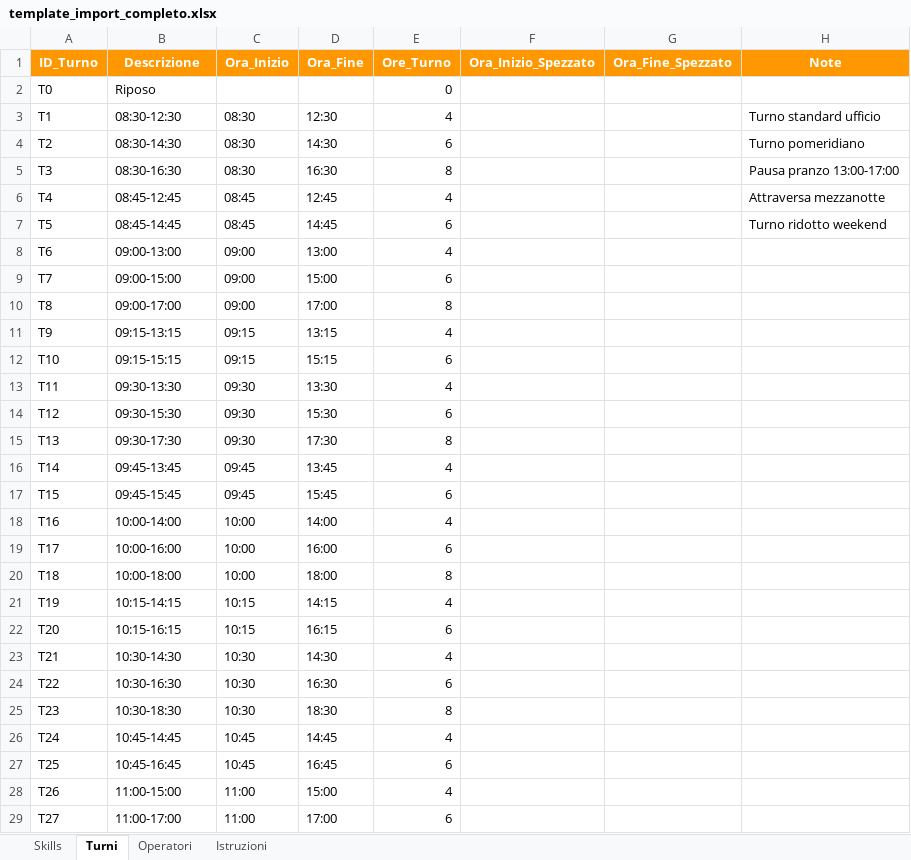
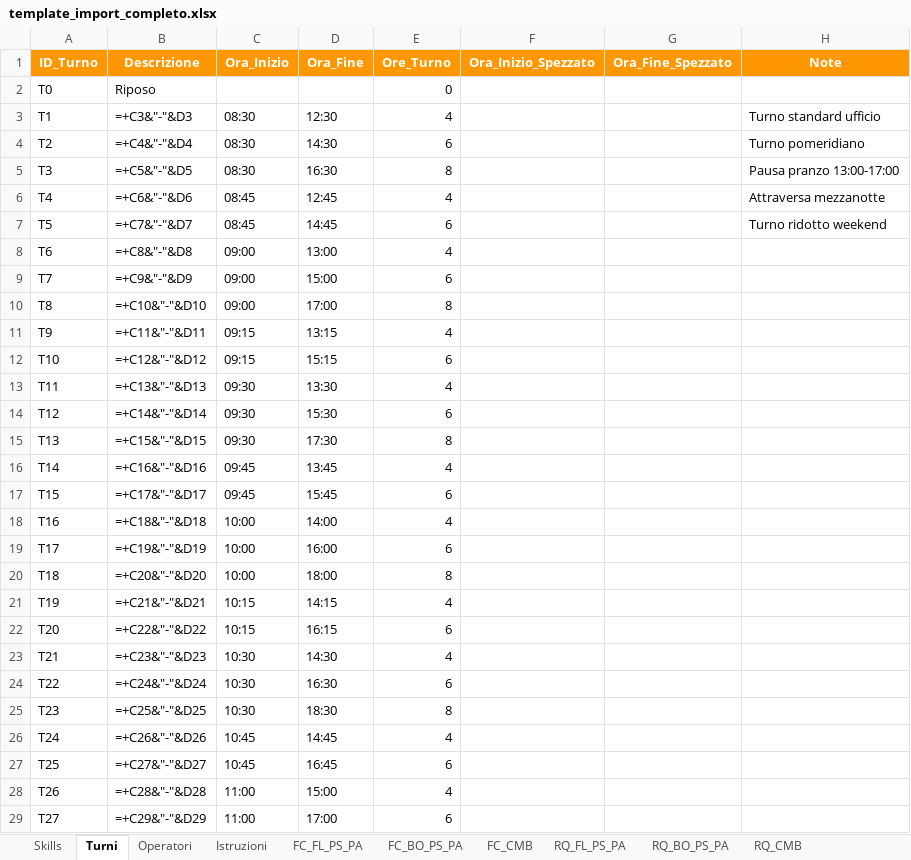
Before and after one commit to Willywillox/Matrici, an Excel workbook: template_import_completo.xlsx, sheet Turni, drawn as a sheet; only a part is shown; values as stored, in another font and other column widths than the file's, no borders; formulas without a stored value are shown as written; the diff covers the shown part only; the diff names each change by its address in the sheet, - before the commit and + after, or states it on an @@ line.

```diff
--- a/template_import_completo.xlsx (sheet Turni)
+++ b/template_import_completo.xlsx (sheet Turni)
+sheet tab: FC_FL_PS_PA
+sheet tab: FC_BO_PS_PA
+sheet tab: FC_CMB
+sheet tab: RQ_FL_PS_PA
+sheet tab: RQ_BO_PS_PA
+sheet tab: RQ_CMB
-B3 (Descrizione): 08:30-12:30
+B3 (Descrizione): =+C3&"-"&D3
-B4 (Descrizione): 08:30-14:30
+B4 (Descrizione): =+C4&"-"&D4
-B5 (Descrizione): 08:30-16:30
+B5 (Descrizione): =+C5&"-"&D5
-B6 (Descrizione): 08:45-12:45
+B6 (Descrizione): =+C6&"-"&D6
-B7 (Descrizione): 08:45-14:45
+B7 (Descrizione): =+C7&"-"&D7
-B8 (Descrizione): 09:00-13:00
+B8 (Descrizione): =+C8&"-"&D8
-B9 (Descrizione): 09:00-15:00
+B9 (Descrizione): =+C9&"-"&D9
-B10 (Descrizione): 09:00-17:00
+B10 (Descrizione): =+C10&"-"&D10
-B11 (Descrizione): 09:15-13:15
+B11 (Descrizione): =+C11&"-"&D11
-B12 (Descrizione): 09:15-15:15
+B12 (Descrizione): =+C12&"-"&D12
-B13 (Descrizione): 09:30-13:30
+B13 (Descrizione): =+C13&"-"&D13
-B14 (Descrizione): 09:30-15:30
+B14 (Descrizione): =+C14&"-"&D14
-B15 (Descrizione): 09:30-17:30
+B15 (Descrizione): =+C15&"-"&D15
-B16 (Descrizione): 09:45-13:45
+B16 (Descrizione): =+C16&"-"&D16
-B17 (Descrizione): 09:45-15:45
+B17 (Descrizione): =+C17&"-"&D17
-B18 (Descrizione): 10:00-14:00
+B18 (Descrizione): =+C18&"-"&D18
-B19 (Descrizione): 10:00-16:00
+B19 (Descrizione): =+C19&"-"&D19
-B20 (Descrizione): 10:00-18:00
+B20 (Descrizione): =+C20&"-"&D20
-B21 (Descrizione): 10:15-14:15
+B21 (Descrizione): =+C21&"-"&D21
-B22 (Descrizione): 10:15-16:15
+B22 (Descrizione): =+C22&"-"&D22
-B23 (Descrizione): 10:30-14:30
+B23 (Descrizione): =+C23&"-"&D23
-B24 (Descrizione): 10:30-16:30
+B24 (Descrizione): =+C24&"-"&D24
-B25 (Descrizione): 10:30-18:30
+B25 (Descrizione): =+C25&"-"&D25
-B26 (Descrizione): 10:45-14:45
+B26 (Descrizione): =+C26&"-"&D26
-B27 (Descrizione): 10:45-16:45
+B27 (Descrizione): =+C27&"-"&D27
-B28 (Descrizione): 11:00-15:00
+B28 (Descrizione): =+C28&"-"&D28
-B29 (Descrizione): 11:00-17:00
+B29 (Descrizione): =+C29&"-"&D29
```
Also changed, not shown: 73 edited cells elsewhere in this sheet, sheet Operatori, sheet Istruzioni, 4 other files.
